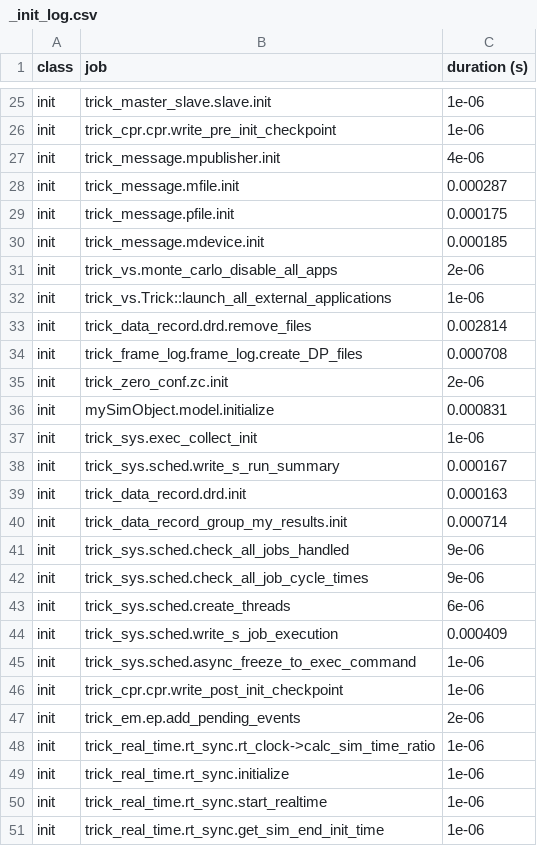
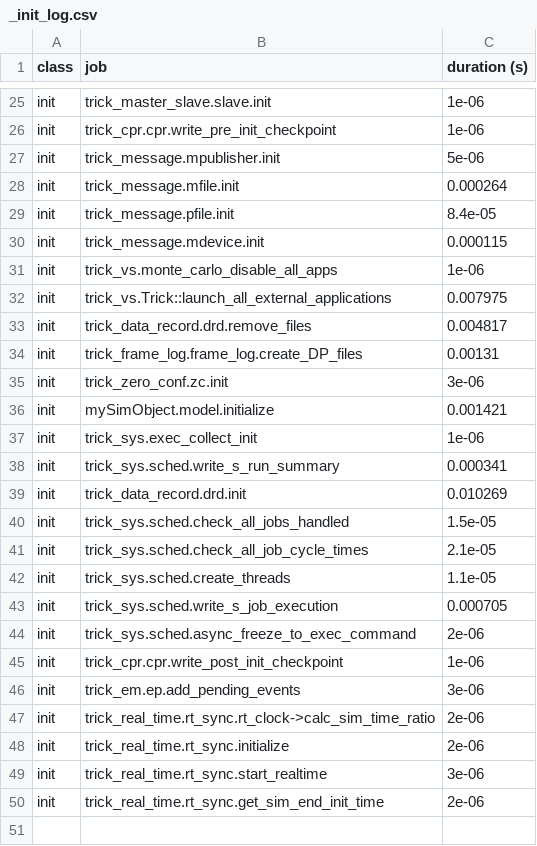
Before and after one commit to blakeNaccarato/thermal-2022-08-18, a CSV file: SIM_thermal/RUN_test/_init_log.csv, drawn as a sheet; only a part is shown, gaps mark what is left out; the diff covers the shown part only.

```diff
--- a/SIM_thermal/RUN_test/_init_log.csv
+++ b/SIM_thermal/RUN_test/_init_log.csv
@@ -26,26 +26,25 @@ init,trick_master_slave.slave.init,1e-06
 init,trick_cpr.cpr.write_pre_init_checkpoint,1e-06
-init,trick_message.mpublisher.init,4e-06
-init,trick_message.mfile.init,0.000287
-init,trick_message.pfile.init,0.000175
-init,trick_message.mdevice.init,0.000185
-init,trick_vs.monte_carlo_disable_all_apps,2e-06
-init,trick_vs.Trick::launch_all_external_applications,1e-06
-init,trick_data_record.drd.remove_files,0.002814
-init,trick_frame_log.frame_log.create_DP_files,0.000708
-init,trick_zero_conf.zc.init,2e-06
-init,mySimObject.model.initialize,0.000831
+init,trick_message.mpublisher.init,5e-06
+init,trick_message.mfile.init,0.000264
+init,trick_message.pfile.init,8.4e-05
+init,trick_message.mdevice.init,0.000115
+init,trick_vs.monte_carlo_disable_all_apps,1e-06
+init,trick_vs.Trick::launch_all_external_applications,0.007975
+init,trick_data_record.drd.remove_files,0.004817
+init,trick_frame_log.frame_log.create_DP_files,0.00131
+init,trick_zero_conf.zc.init,3e-06
+init,mySimObject.model.initialize,0.001421
 init,trick_sys.exec_collect_init,1e-06
-init,trick_sys.sched.write_s_run_summary,0.000167
-init,trick_data_record.drd.init,0.000163
-init,trick_data_record_group_my_results.init,0.000714
-init,trick_sys.sched.check_all_jobs_handled,9e-06
-init,trick_sys.sched.check_all_job_cycle_times,9e-06
-init,trick_sys.sched.create_threads,6e-06
-init,trick_sys.sched.write_s_job_execution,0.000409
-init,trick_sys.sched.async_freeze_to_exec_command,1e-06
+init,trick_sys.sched.write_s_run_summary,0.000341
+init,trick_data_record.drd.init,0.010269
+init,trick_sys.sched.check_all_jobs_handled,1.5e-05
+init,trick_sys.sched.check_all_job_cycle_times,2.1e-05
+init,trick_sys.sched.create_threads,1.1e-05
+init,trick_sys.sched.write_s_job_execution,0.000705
+init,trick_sys.sched.async_freeze_to_exec_command,2e-06
 init,trick_cpr.cpr.write_post_init_checkpoint,1e-06
-init,trick_em.ep.add_pending_events,2e-06
-init,trick_real_time.rt_sync.rt_clock->calc_sim_time_ratio,1e-06
-init,trick_real_time.rt_sync.initialize,1e-06
-init,trick_real_time.rt_sync.start_realtime,1e-06
-init,trick_real_time.rt_sync.get_sim_end_init_time,1e-06
+init,trick_em.ep.add_pending_events,3e-06
+init,trick_real_time.rt_sync.rt_clock->calc_sim_time_ratio,2e-06
+init,trick_real_time.rt_sync.initialize,2e-06
+init,trick_real_time.rt_sync.start_realtime,3e-06
+init,trick_real_time.rt_sync.get_sim_end_init_time,2e-06
```
Also changed, not shown: 15 edited cells elsewhere in this file, SIM_thermal/_init_log.csv, 7 other files.
